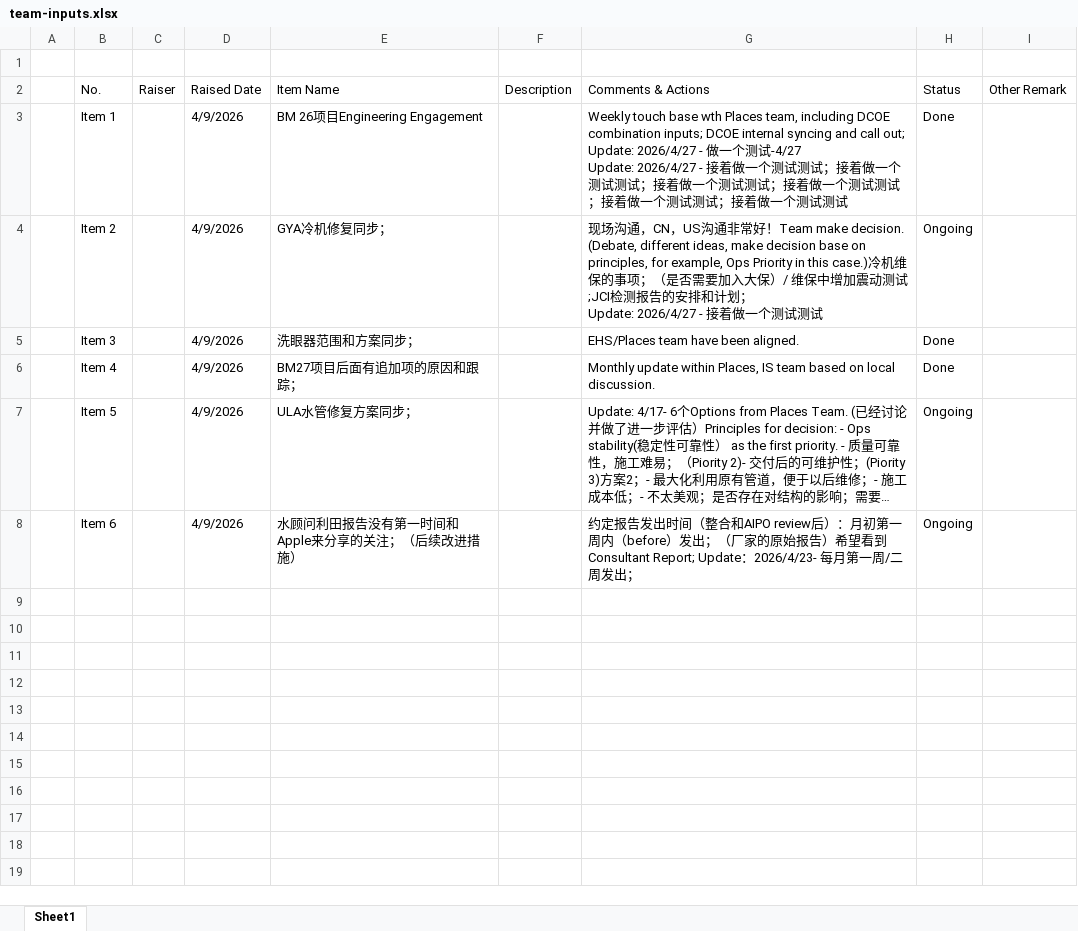
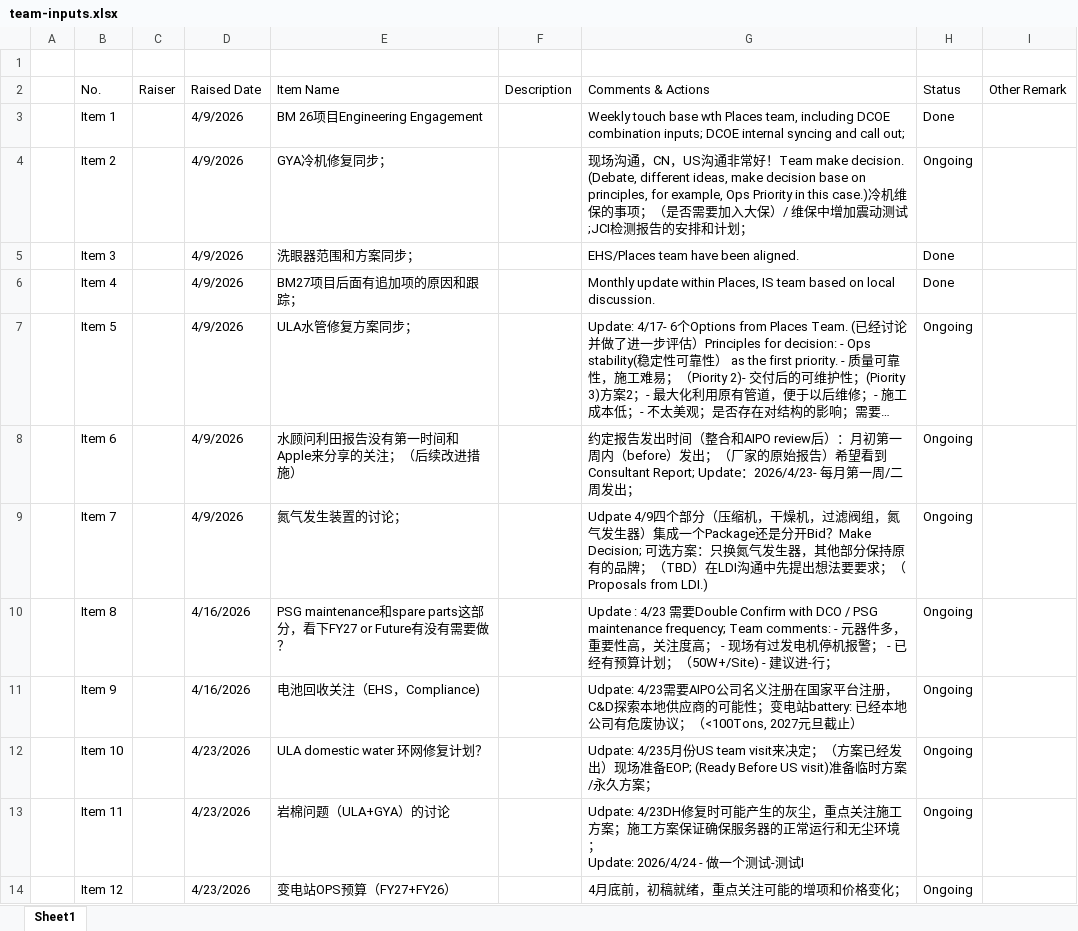
Before and after one commit to j2vhttcknq-max/team-inputs-viewer, an Excel workbook: team-inputs.xlsx, sheet Sheet1, drawn as a sheet; long unchanged cells end in …; values as stored, in another font and other column widths than the file's, no borders; ↵ is a line break in a cell; the diff names each change by its address in the sheet, - before the commit and + after, or states it on an @@ line.

Commit message:
Add files via upload

```diff
--- a/team-inputs.xlsx (sheet Sheet1)
+++ b/team-inputs.xlsx (sheet Sheet1)
-G3 (Comments & Actions): …syncing and call out; ↵ Update: 2026/4/27 - 做一个测试-4/27 ↵ Update: 2026/4/27 - 接着做一个测试测试；接着做一个测试测试；接着做一个测试测试；接着做一个测试测试；接着做一个测试测试；接着做一个测试测试
+G3 (Comments & Actions): …syncing and call out;
-G4 (Comments & Actions): …和计划； ↵ Update: 2026/4/27 - 接着做一个测试测试
+G4 (Comments & Actions): …和计划；
+row 9:  | Item 7 |  | 4/9/2026 | 氮气发生装置的讨论； |  | Udpate 4/9四个部分（压缩机，干燥机，过滤阀组，氮气发生器）集成一个Package还是分开Bid？Make Decision; 可选方案：只换氮气发生器，其他部分保持原有的品牌；（TBD）在LDI沟通中先提出想法要要求；（Proposals from LDI.) | Ongoing
+row 10:  | Item 8 |  | 4/16/2026 | PSG maintenance和spare parts这部分，看下FY27 or Future有没有需要做？ |  | Update : 4/23 需要Double Confirm with DCO / PSG maintenance frequency; Team comments: - 元器件多，重要性高，关注度高； - 现场有过发电机停机报警； - 已经有预算计划；（50W+/Site) - 建议进-行； | Ongoing
+row 11:  | Item 9 |  | 4/16/2026 | 电池回收关注（EHS，Compliance) |  | Udpate: 4/23需要AIPO公司名义注册在国家平台注册，C&D探索本地供应商的可能性；变电站battery: 已经本地公司有危废协议；（<100Tons, 2027元旦截止） | Ongoing
+row 12:  | Item 10 |  | 4/23/2026 | ULA domestic water 环网修复计划？ |  | Udpate: 4/235月份US team visit来决定；（方案已经发出）现场准备EOP; (Ready Before US visit)准备临时方案/永久方案； | Ongoing
+row 13:  | Item 11 |  | 4/23/2026 | 岩棉问题（ULA+GYA）的讨论 |  | Udpate: 4/23DH修复时可能产生的灰尘，重点关注施工方案；施工方案保证确保服务器的正常运行和无尘环境； ↵ Update: 2026/4/24 - 做一个测试-测试I | Ongoing
+row 14:  | Item 12 |  | 4/23/2026 | 变电站OPS预算（FY27+FY26） |  | 4月底前，初稿就绪，重点关注可能的增项和价格变化； | Ongoing
```
